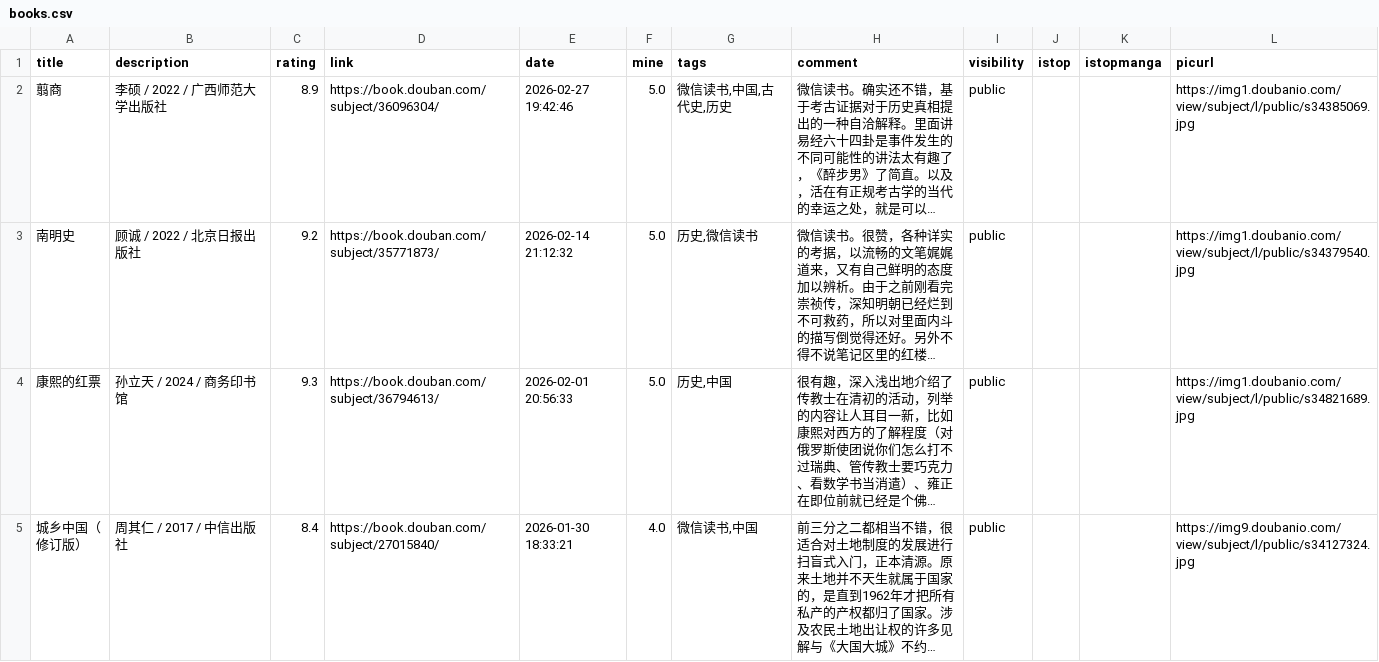
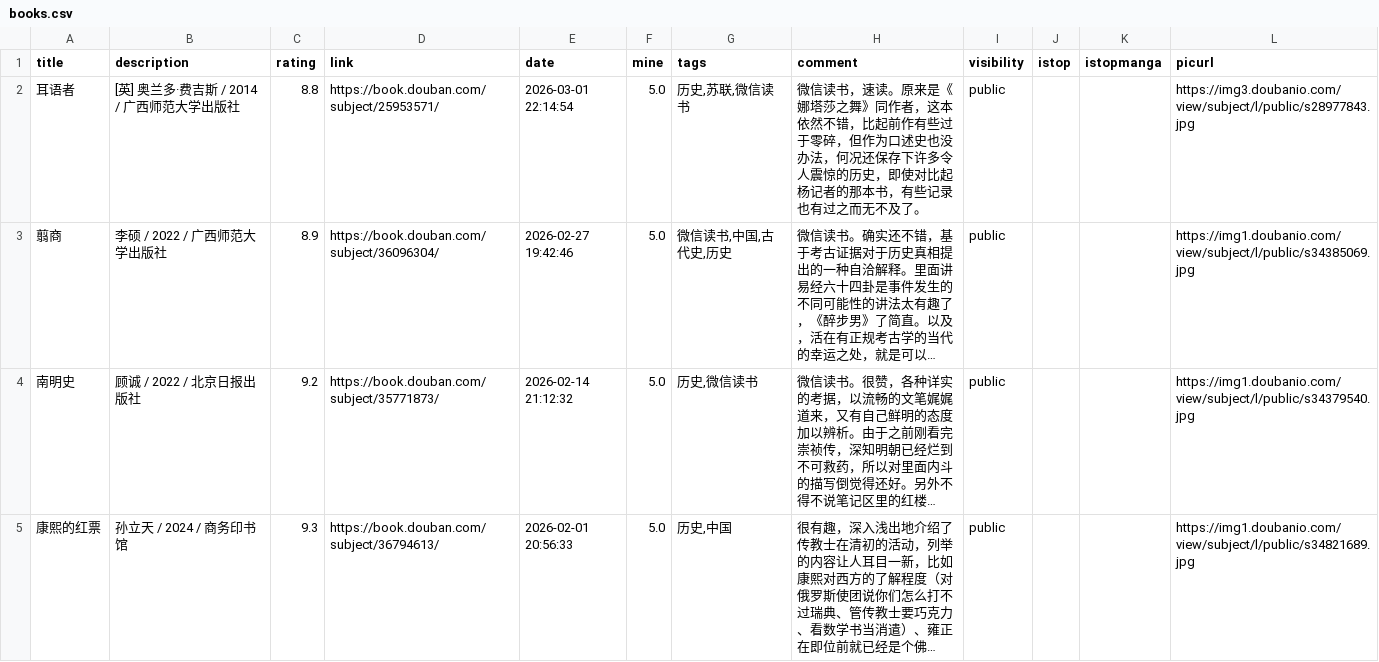
Before and after one commit to zshowing/zshowing.github.io, a CSV file: _data/books.csv, drawn as a sheet; only a part is shown; the shorter side is filled out with more unchanged rows; long unchanged cells end in …; the diff names each change by its address in the sheet, - before the commit and + after, or states it on an @@ line.

```diff
--- a/_data/books.csv
+++ b/_data/books.csv
+row 2: 耳语者 | [英] 奥兰多·费吉斯 / 2014 / 广西师范大学出版社 | 8.8 | https://book.douban.com/subject/25953571/ | 2026-03-01 22:14:54 | 5.0 | 历史,苏联,微信读书 | 微信读书，速读。原来是《娜塔莎之舞》同作者，这本依然不错，比起前作有些过于零碎，但作为口述史也没办法，何况还保存下许多令人震惊的历史，即使对比起杨记者的那本书，有些记录也有过之而无不及了。 | public |  |  | https://img3.doubanio.com/view/subject/l/public/s28977843.jpg
```
Also changed, not shown: 3 other files.
